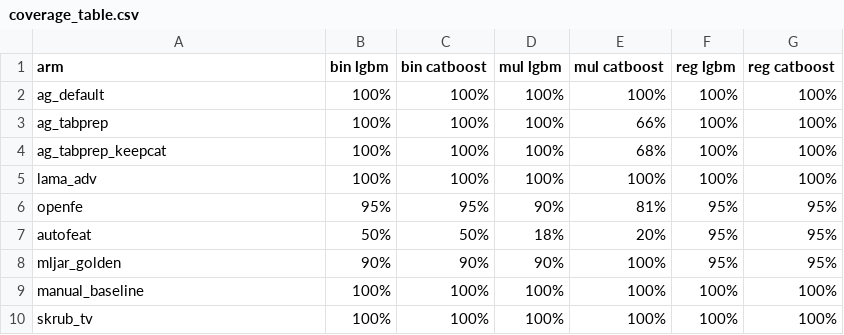
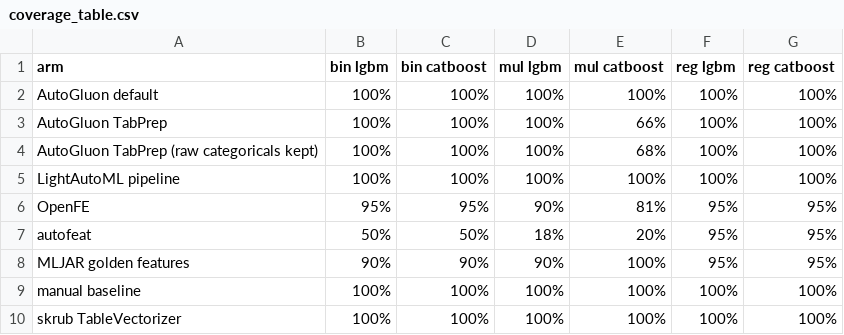
Before and after one commit to firefly1248/automl-fe-under-the-hood, a CSV file: results/figures/article/coverage_table.csv, drawn as a sheet.

```diff
--- a/results/figures/article/coverage_table.csv
+++ b/results/figures/article/coverage_table.csv
@@ -1,10 +1,10 @@
 arm,bin lgbm,bin catboost,mul lgbm,mul catboost,reg lgbm,reg catboost
-ag_default,100%,100%,100%,100%,100%,100%
-ag_tabprep,100%,100%,100%,66%,100%,100%
-ag_tabprep_keepcat,100%,100%,100%,68%,100%,100%
-lama_adv,100%,100%,100%,100%,100%,100%
-openfe,95%,95%,90%,81%,95%,95%
+AutoGluon default,100%,100%,100%,100%,100%,100%
+AutoGluon TabPrep,100%,100%,100%,66%,100%,100%
+AutoGluon TabPrep (raw categoricals kept),100%,100%,100%,68%,100%,100%
+LightAutoML pipeline,100%,100%,100%,100%,100%,100%
+OpenFE,95%,95%,90%,81%,95%,95%
 autofeat,50%,50%,18%,20%,95%,95%
-mljar_golden,90%,90%,90%,100%,95%,95%
-manual_baseline,100%,100%,100%,100%,100%,100%
-skrub_tv,100%,100%,100%,100%,100%,100%
+MLJAR golden features,90%,90%,90%,100%,95%,95%
+manual baseline,100%,100%,100%,100%,100%,100%
+skrub TableVectorizer,100%,100%,100%,100%,100%,100%
```
Also changed, not shown: results/figures/article/cat_subgroup_table.csv, results/figures/article/ctr_ablation_table.csv, 57 other files.
